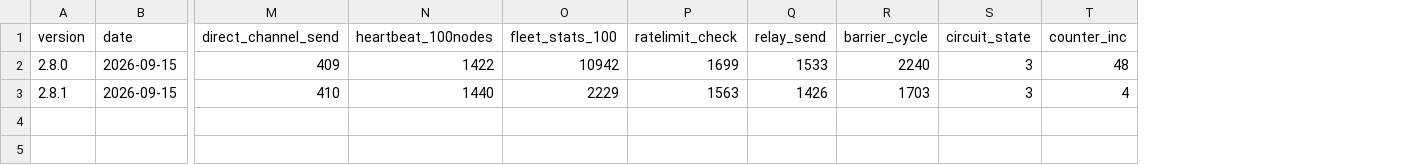
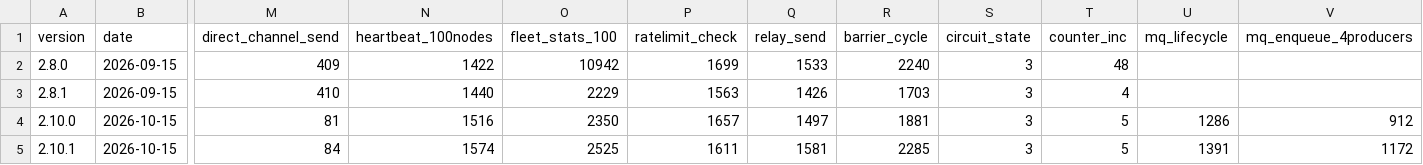
Before and after one commit to MacCracken/majra, a CSV file: bench-history.csv, drawn as a sheet; only a part is shown, gaps mark what is left out; rows hold the shown columns only; the diff names each change by its address in the sheet, - before the commit and + after, or states it on an @@ line.

```diff
--- a/bench-history.csv
+++ b/bench-history.csv
+column U (mq_lifecycle), empty
+column V (mq_enqueue_4producers), empty
+row 4: 2.10.0 | 2026-10-15 | 81 | 1516 | 2350 | 1657 | 1497 | 1881 | 3 | 5 | 1286 | 912
+row 5: 2.10.1 | 2026-10-15 | 84 | 1574 | 2525 | 1611 | 1581 | 2285 | 3 | 5 | 1391 | 1172
```
Also changed, not shown: 26 other files.
